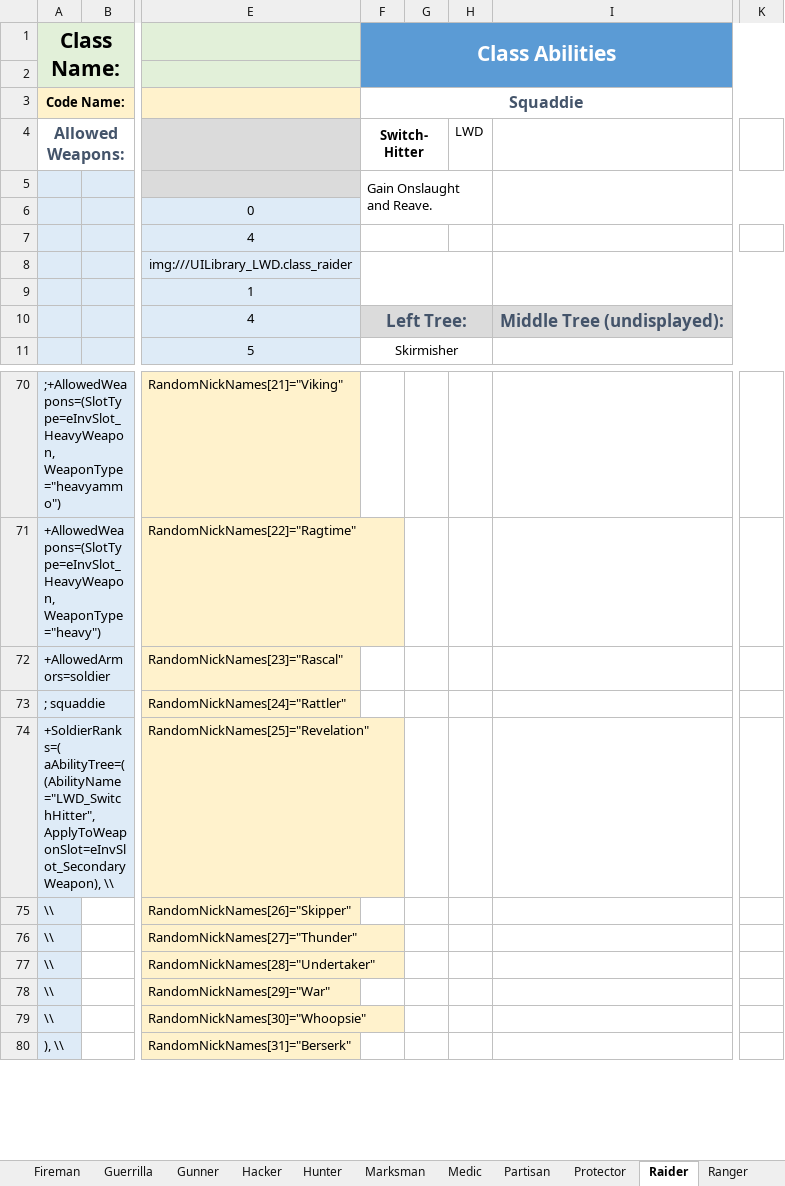
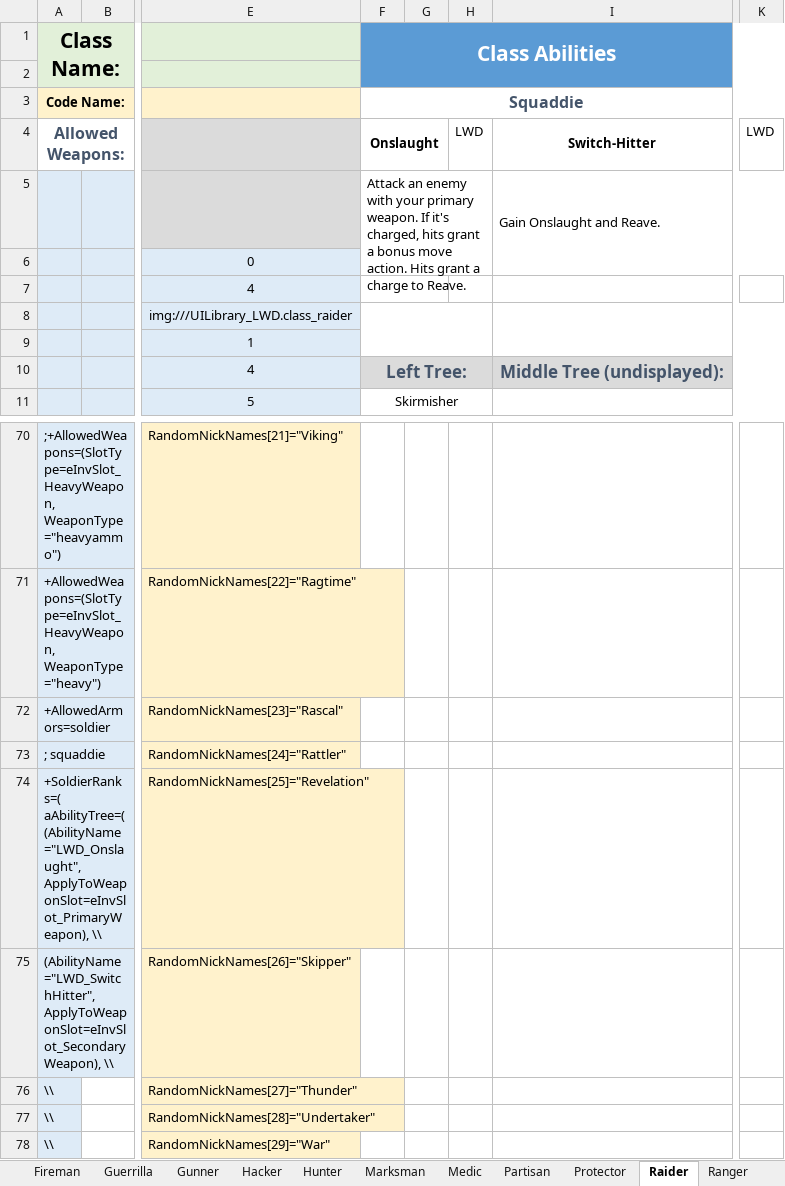
Before and after one commit to DaTedinator/LongWarDivided, an Excel workbook: Long War Divided/LWD Classes.xlsm, sheet Raider, drawn as a sheet; only a part is shown, gaps mark what is left out; the shorter side is filled out with more unchanged rows; values as stored, in another font and other column widths than the file's, no borders; charts and pictures not drawn; the diff names each change by its address in the sheet, - before the commit and + after, or states it on an @@ line.

```diff
--- a/Long War Divided/LWD Classes.xlsm (sheet Raider)
+++ b/Long War Divided/LWD Classes.xlsm (sheet Raider)
-F4: Switch-Hitter
+F4: Onslaught
-I4: (empty)
+I4: Switch-Hitter
-K4: (empty)
+K4: LWD
-F5: Gain Onslaught and Reave.
+F5: Attack an enemy with your primary weapon. If it's charged, hits grant a bonus move action. Hits grant a charge to Reave.
-I5: (empty)
+I5: Gain Onslaught and Reave.
-A74: +SoldierRanks=( aAbilityTree=( (AbilityName="LWD_SwitchHitter", ApplyToWeaponSlot=eInvSlot_SecondaryWeapon), \\
+A74: +SoldierRanks=( aAbilityTree=( (AbilityName="LWD_Onslaught", ApplyToWeaponSlot=eInvSlot_PrimaryWeapon), \\
-A75: \\
+A75: (AbilityName="LWD_SwitchHitter", ApplyToWeaponSlot=eInvSlot_SecondaryWeapon), \\
```
Also changed, not shown: sheet Abilities, sheet Output, 7 other files.
